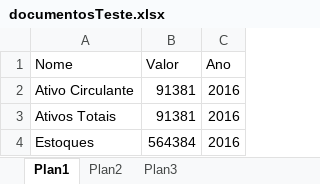
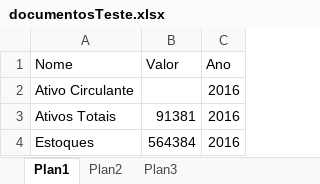
Before and after one commit to icomp-ufam/AmazonCompanies, an Excel workbook: web/uploads/documentosTeste.xlsx, sheet Plan1, drawn as a sheet; values as stored, in another font and other column widths than the file's, no borders; the diff names each change by its address in the sheet, - before the commit and + after, or states it on an @@ line.

Commit message:
Conserto da função para fazer upload de documentos.
Falta: mensagem avisando que não houve upload de algumas informações pois estavam null

```diff
--- a/web/uploads/documentosTeste.xlsx (sheet Plan1)
+++ b/web/uploads/documentosTeste.xlsx (sheet Plan1)
-B2 (Valor): 91381
+B2 (Valor): (empty)
```
Also changed, not shown: 37 other files.
